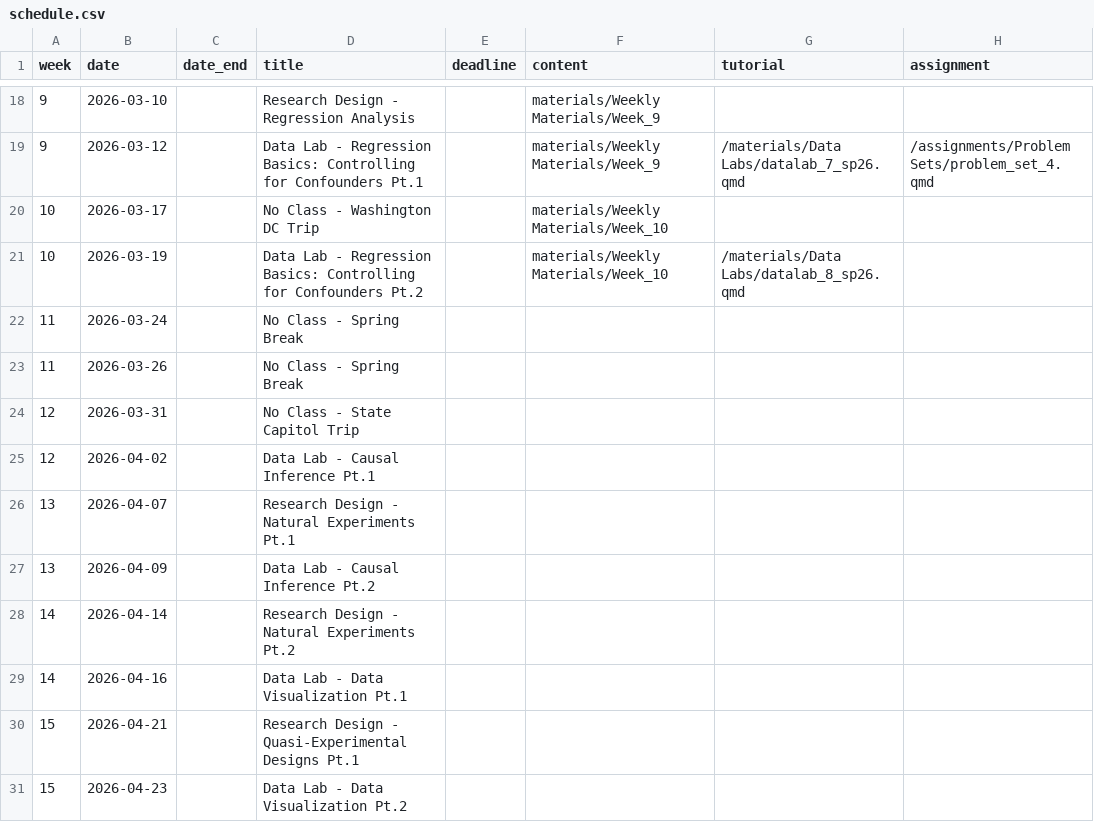
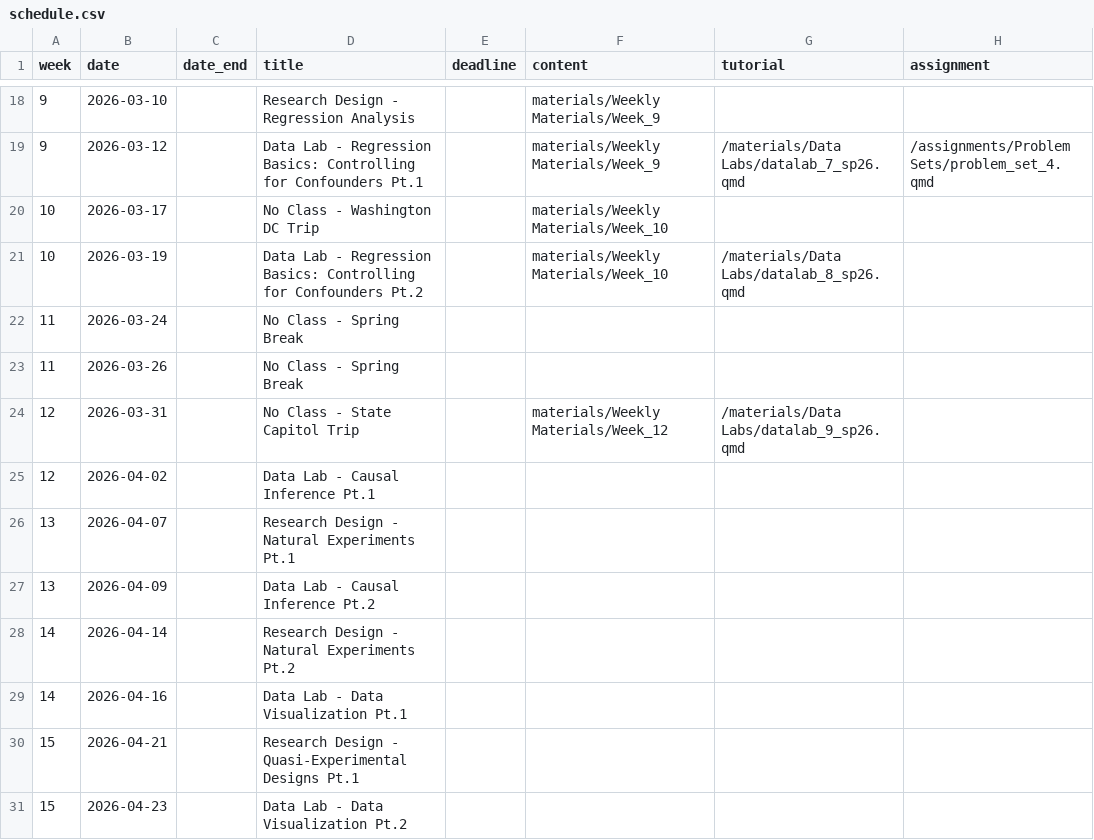
Before and after one commit to k-callison/hpam7660-sp24, a CSV file: data/schedule.csv, drawn as a sheet; only a part is shown, gaps mark what is left out.

Commit message:
Schedule updates

```diff
--- a/data/schedule.csv
+++ b/data/schedule.csv
@@ -23,3 +23,3 @@ week,date,date_end,title,deadline,content,tutorial,assignment
 11,2026-03-26,,No Class - Spring Break,,,,
-12,2026-03-31,,No Class - State Capitol Trip,,,,
+12,2026-03-31,,No Class - State Capitol Trip,,"materials/Weekly Materials/Week_12","/materials/Data Labs/datalab_9_sp26.qmd",
 12,2026-04-02,,Data Lab - Causal Inference Pt.1,,,,
```
Also changed, not shown: 1 other file.
